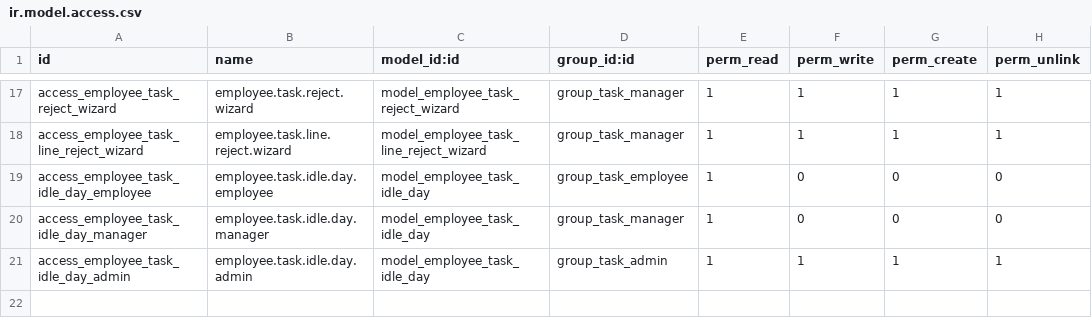
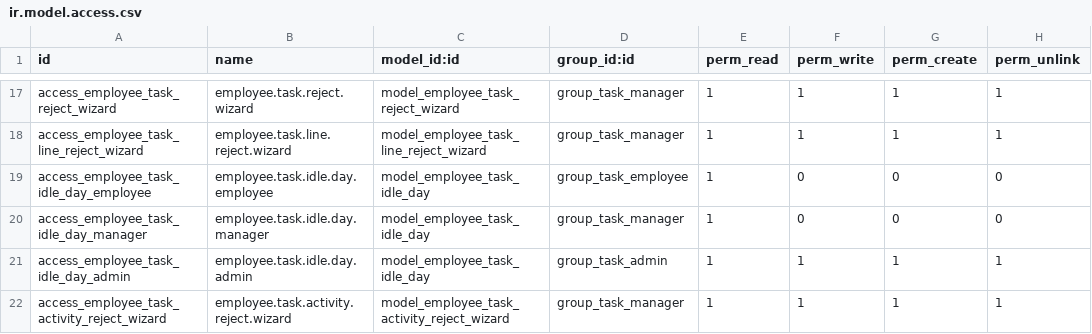
Before and after one commit to Petroraq-Engineering-Co-Ltd/Petroraq_V17_V2, a CSV file: employee_task_management/security/ir.model.access.csv, drawn as a sheet; only a part is shown, gaps mark what is left out; the diff names each change by its address in the sheet, - before the commit and + after, or states it on an @@ line.

```diff
--- a/employee_task_management/security/ir.model.access.csv
+++ b/employee_task_management/security/ir.model.access.csv
+row 22: access_employee_task_activity_reject_wizard | employee.task.activity.reject.wizard | model_employee_task_activity_reject_wizard | group_task_manager | 1 | 1 | 1 | 1
```
Also changed, not shown: 12 other files.
